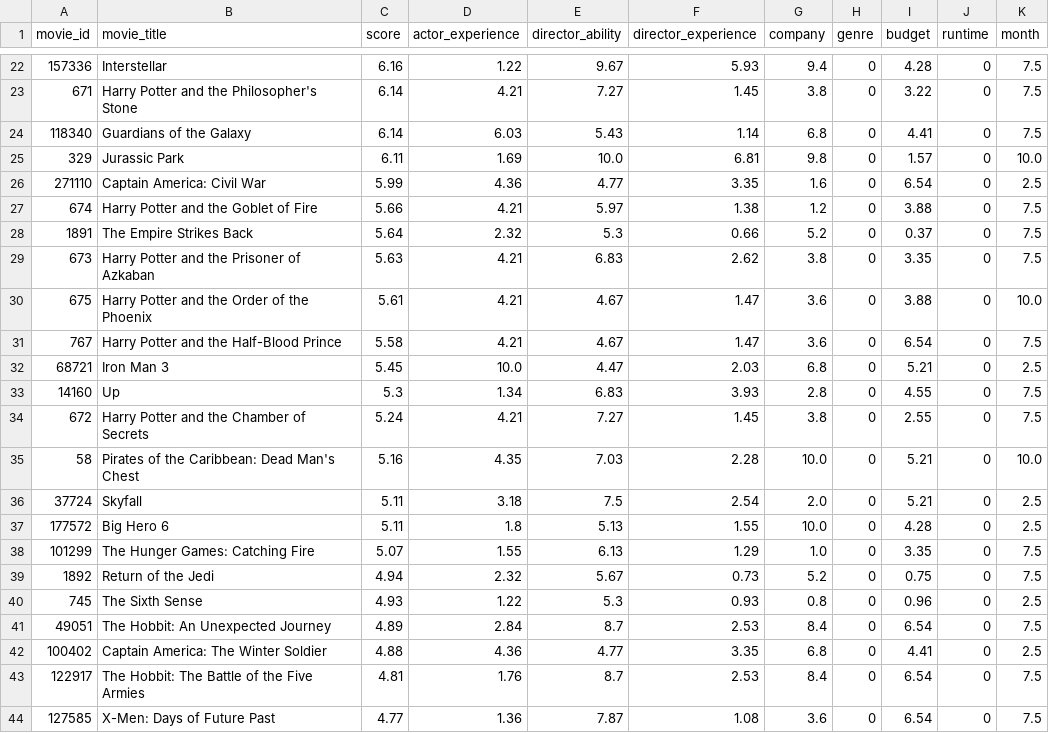
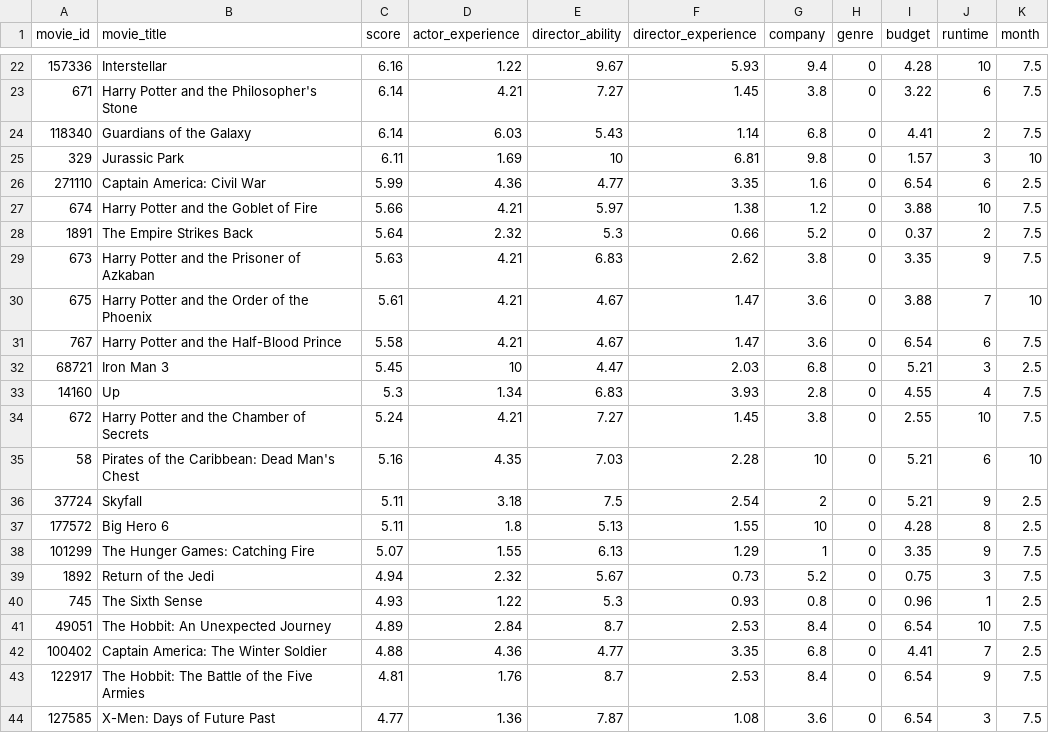
Before and after one commit to AlexTK2012/HKU-7507-Visual-Analysis, a CSV file: data/result_top100_heatmap_normalize.csv, drawn as a sheet; only a part is shown, gaps mark what is left out; the diff covers the shown part only.

Commit message:
add runtime data

```diff
--- a/data/result_top100_heatmap_normalize.csv
+++ b/data/result_top100_heatmap_normalize.csv
@@ -22,23 +22,23 @@ movie_id,movie_title,score,actor_experience,director_ability,director_experience
-157336,Interstellar,6.16,1.22,9.67,5.93,9.4,0,4.28,0,7.5
-671,Harry Potter and the Philosopher's Stone,6.14,4.21,7.27,1.45,3.8,0,3.22,0,7.5
-118340,Guardians of the Galaxy,6.14,6.03,5.43,1.14,6.8,0,4.41,0,7.5
-329,Jurassic Park,6.11,1.69,10.0,6.81,9.8,0,1.57,0,10.0
-271110,Captain America: Civil War,5.99,4.36,4.77,3.35,1.6,0,6.54,0,2.5
-674,Harry Potter and the Goblet of Fire,5.66,4.21,5.97,1.38,1.2,0,3.88,0,7.5
-1891,The Empire Strikes Back,5.64,2.32,5.3,0.66,5.2,0,0.37,0,7.5
-673,Harry Potter and the Prisoner of Azkaban,5.63,4.21,6.83,2.62,3.8,0,3.35,0,7.5
-675,Harry Potter and the Order of the Phoenix,5.61,4.21,4.67,1.47,3.6,0,3.88,0,10.0
-767,Harry Potter and the Half-Blood Prince,5.58,4.21,4.67,1.47,3.6,0,6.54,0,7.5
-68721,Iron Man 3,5.45,10.0,4.47,2.03,6.8,0,5.21,0,2.5
-14160,Up,5.3,1.34,6.83,3.93,2.8,0,4.55,0,7.5
-672,Harry Potter and the Chamber of Secrets,5.24,4.21,7.27,1.45,3.8,0,2.55,0,7.5
-58,Pirates of the Caribbean: Dead Man's Chest,5.16,4.35,7.03,2.28,10.0,0,5.21,0,10.0
-37724,Skyfall,5.11,3.18,7.5,2.54,2.0,0,5.21,0,2.5
-177572,Big Hero 6,5.11,1.8,5.13,1.55,10.0,0,4.28,0,2.5
-101299,The Hunger Games: Catching Fire,5.07,1.55,6.13,1.29,1.0,0,3.35,0,7.5
-1892,Return of the Jedi,4.94,2.32,5.67,0.73,5.2,0,0.75,0,7.5
-745,The Sixth Sense,4.93,1.22,5.3,0.93,0.8,0,0.96,0,2.5
-49051,The Hobbit: An Unexpected Journey,4.89,2.84,8.7,2.53,8.4,0,6.54,0,7.5
-100402,Captain America: The Winter Soldier,4.88,4.36,4.77,3.35,6.8,0,4.41,0,2.5
-122917,The Hobbit: The Battle of the Five Armies,4.81,1.76,8.7,2.53,8.4,0,6.54,0,7.5
-127585,X-Men: Days of Future Past,4.77,1.36,7.87,1.08,3.6,0,6.54,0,7.5
+157336,Interstellar,6.16,1.22,9.67,5.93,9.4,0,4.28,10,7.5
+671,Harry Potter and the Philosopher's Stone,6.14,4.21,7.27,1.45,3.8,0,3.22,6,7.5
+118340,Guardians of the Galaxy,6.14,6.03,5.43,1.14,6.8,0,4.41,2,7.5
+329,Jurassic Park,6.11,1.69,10,6.81,9.8,0,1.57,3,10
+271110,Captain America: Civil War,5.99,4.36,4.77,3.35,1.6,0,6.54,6,2.5
+674,Harry Potter and the Goblet of Fire,5.66,4.21,5.97,1.38,1.2,0,3.88,10,7.5
+1891,The Empire Strikes Back,5.64,2.32,5.3,0.66,5.2,0,0.37,2,7.5
+673,Harry Potter and the Prisoner of Azkaban,5.63,4.21,6.83,2.62,3.8,0,3.35,9,7.5
+675,Harry Potter and the Order of the Phoenix,5.61,4.21,4.67,1.47,3.6,0,3.88,7,10
+767,Harry Potter and the Half-Blood Prince,5.58,4.21,4.67,1.47,3.6,0,6.54,6,7.5
+68721,Iron Man 3,5.45,10,4.47,2.03,6.8,0,5.21,3,2.5
+14160,Up,5.3,1.34,6.83,3.93,2.8,0,4.55,4,7.5
+672,Harry Potter and the Chamber of Secrets,5.24,4.21,7.27,1.45,3.8,0,2.55,10,7.5
+58,Pirates of the Caribbean: Dead Man's Chest,5.16,4.35,7.03,2.28,10,0,5.21,6,10
+37724,Skyfall,5.11,3.18,7.5,2.54,2,0,5.21,9,2.5
+177572,Big Hero 6,5.11,1.8,5.13,1.55,10,0,4.28,8,2.5
+101299,The Hunger Games: Catching Fire,5.07,1.55,6.13,1.29,1,0,3.35,9,7.5
+1892,Return of the Jedi,4.94,2.32,5.67,0.73,5.2,0,0.75,3,7.5
+745,The Sixth Sense,4.93,1.22,5.3,0.93,0.8,0,0.96,1,2.5
+49051,The Hobbit: An Unexpected Journey,4.89,2.84,8.7,2.53,8.4,0,6.54,10,7.5
+100402,Captain America: The Winter Soldier,4.88,4.36,4.77,3.35,6.8,0,4.41,7,2.5
+122917,The Hobbit: The Battle of the Five Armies,4.81,1.76,8.7,2.53,8.4,0,6.54,9,7.5
+127585,X-Men: Days of Future Past,4.77,1.36,7.87,1.08,3.6,0,6.54,3,7.5
```
Also changed, not shown: 141 edited cells elsewhere in this file, 1 other file.
